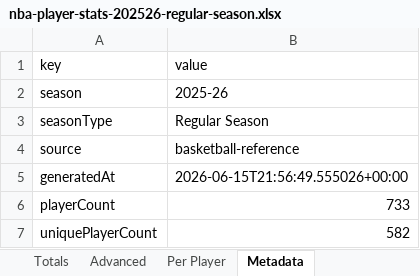
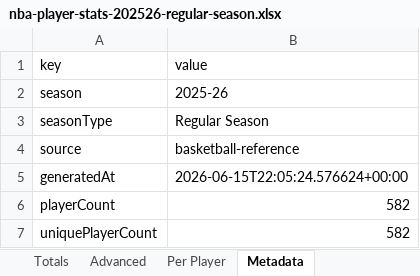
Before and after one commit to ballacademy/NBA-head-to-head-, an Excel workbook: data/nba-stats/nba-player-stats-202526-regular-season.xlsx, sheet Metadata, drawn as a sheet; values as stored, in another font and other column widths than the file's, no borders; the diff names each change by its address in the sheet, - before the commit and + after, or states it on an @@ line.

```diff
--- a/data/nba-stats/nba-player-stats-202526-regular-season.xlsx (sheet Metadata)
+++ b/data/nba-stats/nba-player-stats-202526-regular-season.xlsx (sheet Metadata)
-B5 (value): 2026-06-15T21:56:49.555026+00:00
+B5 (value): 2026-06-15T22:05:24.576624+00:00
-B6 (value): 733
+B6 (value): 582
```
Also changed, not shown: 9 other files.
